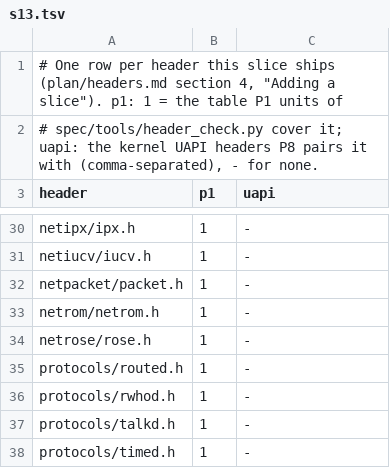
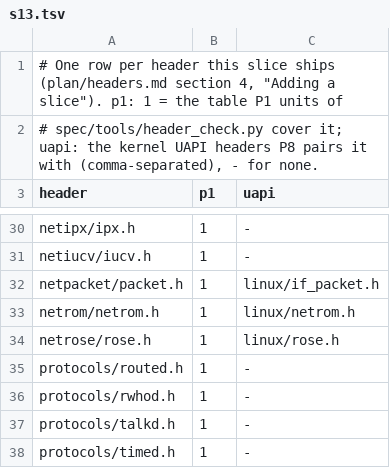
Before and after one commit to duskglow/libniji, a TSV file: headers/slices/s13.tsv, drawn as a sheet; only a part is shown, gaps mark what is left out; the diff covers the shown part only.

```diff
--- a/headers/slices/s13.tsv
+++ b/headers/slices/s13.tsv
@@ -31,5 +31,5 @@ netipx/ipx.h	1	-
 netiucv/iucv.h	1	-
-netpacket/packet.h	1	-
-netrom/netrom.h	1	-
-netrose/rose.h	1	-
+netpacket/packet.h	1	linux/if_packet.h
+netrom/netrom.h	1	linux/netrom.h
+netrose/rose.h	1	linux/rose.h
 protocols/routed.h	1	-
```
Also changed, not shown: 16 edited cells elsewhere in this file, 2 other files.
